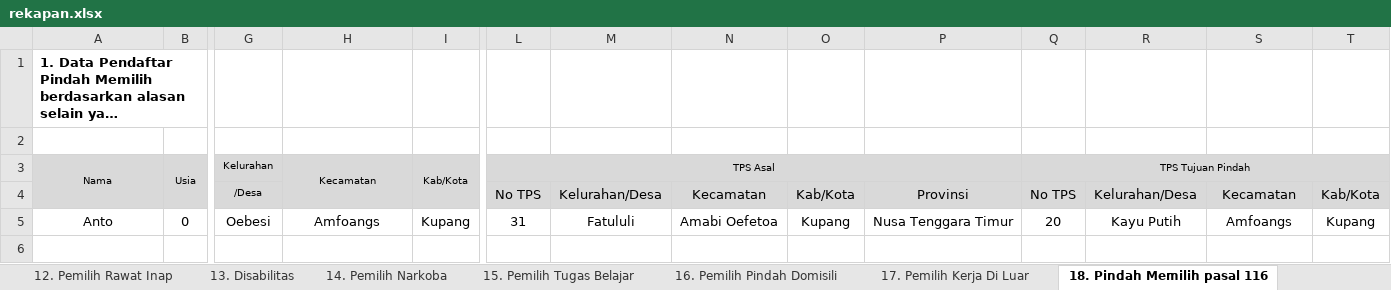
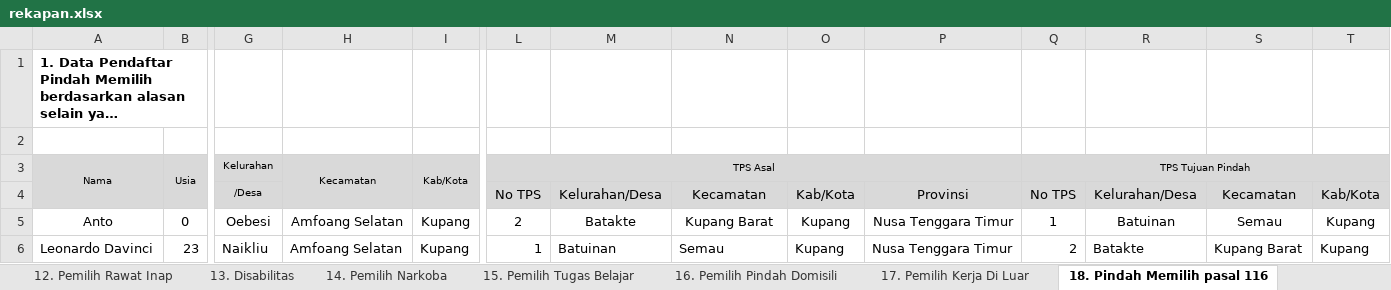
Before and after one commit to riothung/Rekap-App, an Excel workbook: rekapan.xlsx, sheet 18. Pindah Memilih pasal 116, drawn as a sheet; only a part is shown, gaps mark what is left out; long unchanged cells end in …; values as stored, in another font and other column widths than the file's, no borders; rows hold the shown columns only; the diff names each change by its address in the sheet, - before the commit and + after, or states it on an @@ line.

```diff
--- a/rekapan.xlsx (sheet 18. Pindah Memilih pasal 116)
+++ b/rekapan.xlsx (sheet 18. Pindah Memilih pasal 116)
-H5 (Kecamatan): Amfoangs
+H5 (Kecamatan): Amfoang Selatan
-L5 (TPS Asal): 31
+L5 (TPS Asal): 2
-M5: Fatululi
+M5: Batakte
-N5: Amabi Oefetoa
+N5: Kupang Barat
-Q5 (TPS Tujuan Pindah): 20
+Q5 (TPS Tujuan Pindah): 1
-R5: Kayu Putih
+R5: Batuinan
-S5: Amfoangs
+S5: Semau
+row 6: Leonardo Davinci | 23 | Naikliu | Amfoang Selatan | Kupang | 1 | Batuinan | Semau | Kupang | Nusa Tenggara Timur | 2 | Batakte | Kupang Barat | Kupang
```
Also changed, not shown: sheet 7. Pemilih Khusus, sheet 14. Pemilih Narkoba, sheet 17. Pemilih Kerja Di Luar, sheet 3. Jumlah DPTb Alsn Pndh Mmlih, sheet 2. Jumlah Pemilih Pindah, sheet 5. Pemilih Khusus, 4 more sheets, 10 other files.
